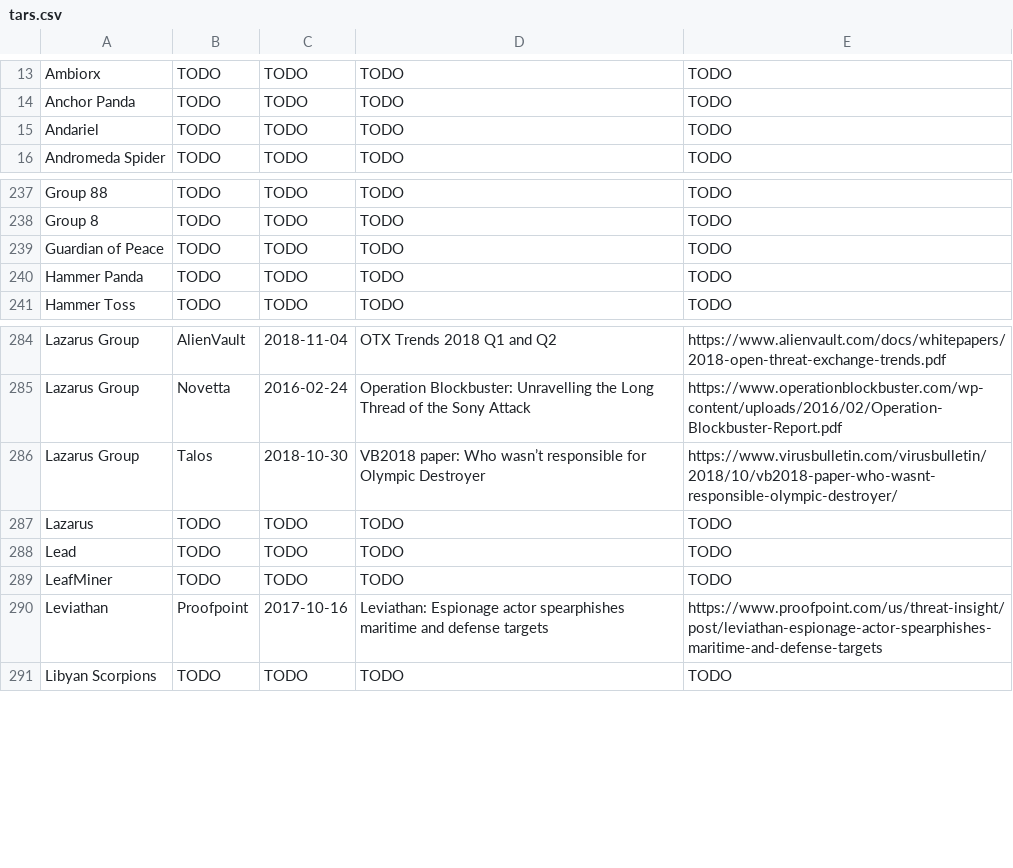
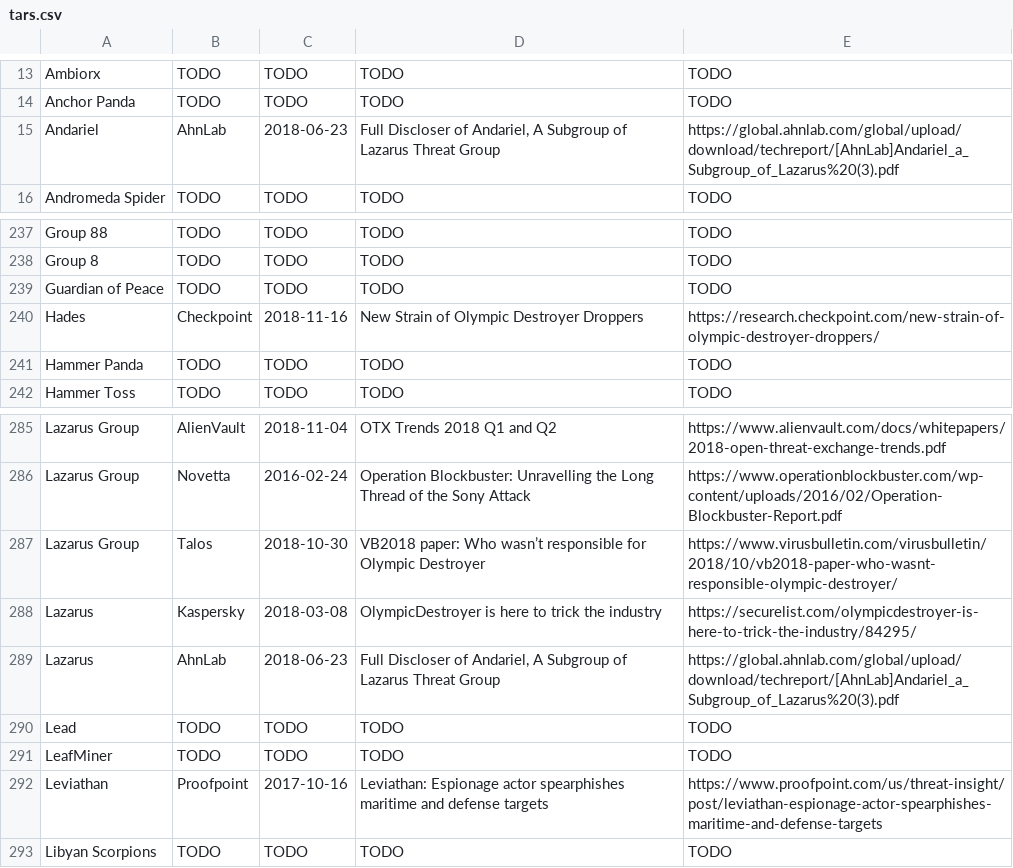
Before and after one commit to danielplohmann/tars, a CSV file: tars.csv, drawn as a sheet; only a part is shown, gaps mark what is left out.

Commit message:
Update tars.csv

```diff
--- a/tars.csv
+++ b/tars.csv
@@ -14,3 +14,3 @@ Ambiorx,TODO,TODO,TODO,TODO
 Anchor Panda,TODO,TODO,TODO,TODO
-Andariel,TODO,TODO,TODO,TODO
+Andariel,AhnLab,2018-06-23,"Full Discloser of Andariel, A Subgroup of Lazarus Threat Group",https://global.ahnlab.com/global/upload/download/techreport/[AhnLab]Andariel_a_Subgroup_of_Lazarus%20(3).pdf
 Andromeda Spider,TODO,TODO,TODO,TODO
@@ -239,2 +239,3 @@ Group 8,TODO,TODO,TODO,TODO
 Guardian of Peace,TODO,TODO,TODO,TODO
+Hades,Checkpoint,2018-11-16,"New Strain of Olympic Destroyer Droppers",https://research.checkpoint.com/new-strain-of-olympic-destroyer-droppers/
 Hammer Panda,TODO,TODO,TODO,TODO
@@ -286,3 +287,4 @@ Lazarus Group,Novetta,2016-02-24,"Operation Blockbuster: Unravelling the Long Th
 Lazarus Group,Talos,2018-10-30,"VB2018 paper: Who wasn’t responsible for Olympic Destroyer",https://www.virusbulletin.com/virusbulletin/2018/10/vb2018-paper-who-wasnt-responsible-olympic-destroyer/
-Lazarus,TODO,TODO,TODO,TODO
+Lazarus,Kaspersky,2018-03-08,"OlympicDestroyer is here to trick the industry",https://securelist.com/olympicdestroyer-is-here-to-trick-the-industry/84295/
+Lazarus,AhnLab,2018-06-23,"Full Discloser of Andariel, A Subgroup of Lazarus Threat Group",https://global.ahnlab.com/global/upload/download/techreport/[AhnLab]Andariel_a_Subgroup_of_Lazarus%20(3).pdf
 Lead,TODO,TODO,TODO,TODO
```
